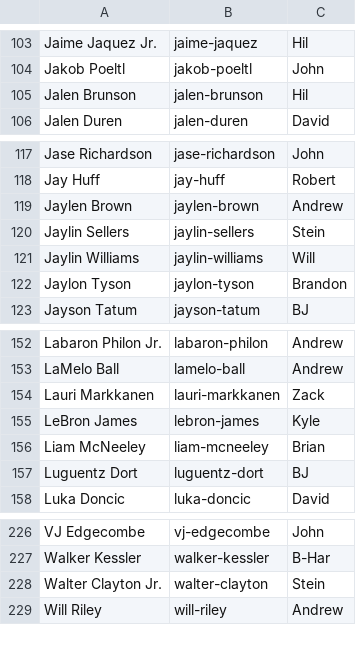
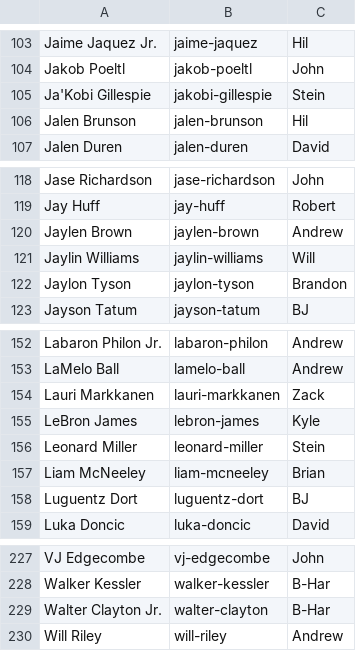
Before and after one commit to b-harr/dmcb, a CSV file: data/dmcb_owners.csv, drawn as a sheet; only a part is shown, gaps mark what is left out.

Commit message:
Update dmcb_owners.csv when pulling contracts

```diff
--- a/data/dmcb_owners.csv
+++ b/data/dmcb_owners.csv
@@ -104,2 +104,3 @@ Jaime Jaquez Jr.,jaime-jaquez,Hil
 Jakob Poeltl,jakob-poeltl,John
+Ja'Kobi Gillespie,jakobi-gillespie,Stein
 Jalen Brunson,jalen-brunson,Hil
@@ -119,3 +120,2 @@ Jay Huff,jay-huff,Robert
 Jaylen Brown,jaylen-brown,Andrew
-Jaylin Sellers,jaylin-sellers,Stein
 Jaylin Williams,jaylin-williams,Will
@@ -155,2 +155,3 @@ Lauri Markkanen,lauri-markkanen,Zack
 LeBron James,lebron-james,Kyle
+Leonard Miller,leonard-miller,Stein
 Liam McNeeley,liam-mcneeley,Brian
@@ -227,3 +228,3 @@ VJ Edgecombe,vj-edgecombe,John
 Walker Kessler,walker-kessler,B-Har
-Walter Clayton Jr.,walter-clayton,Stein
+Walter Clayton Jr.,walter-clayton,B-Har
 Will Riley,will-riley,Andrew
```
Also changed, not shown: 1 other file.
